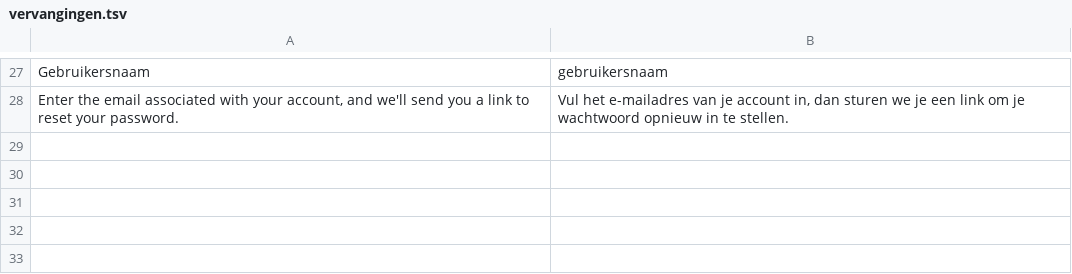
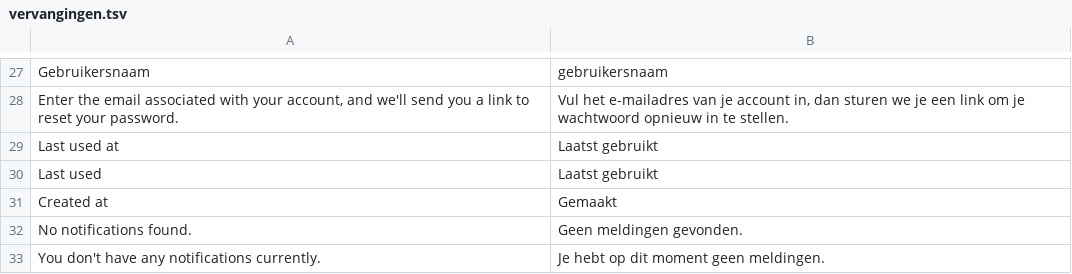
Before and after one commit to inside-out-time-machines/jottem, a TSV file: deploy/authentik-locale/vervangingen.tsv, drawn as a sheet; only a part is shown, gaps mark what is left out; the diff names each change by its address in the sheet, - before the commit and + after, or states it on an @@ line.

```diff
--- a/deploy/authentik-locale/vervangingen.tsv
+++ b/deploy/authentik-locale/vervangingen.tsv
+row 29: Last used at | Laatst gebruikt
+row 30: Last used | Laatst gebruikt
+row 31: Created at | Gemaakt
+row 32: No notifications found. | Geen meldingen gevonden.
+row 33: You don't have any notifications currently. | Je hebt op dit moment geen meldingen.
```
Also changed, not shown: 2 other files.
